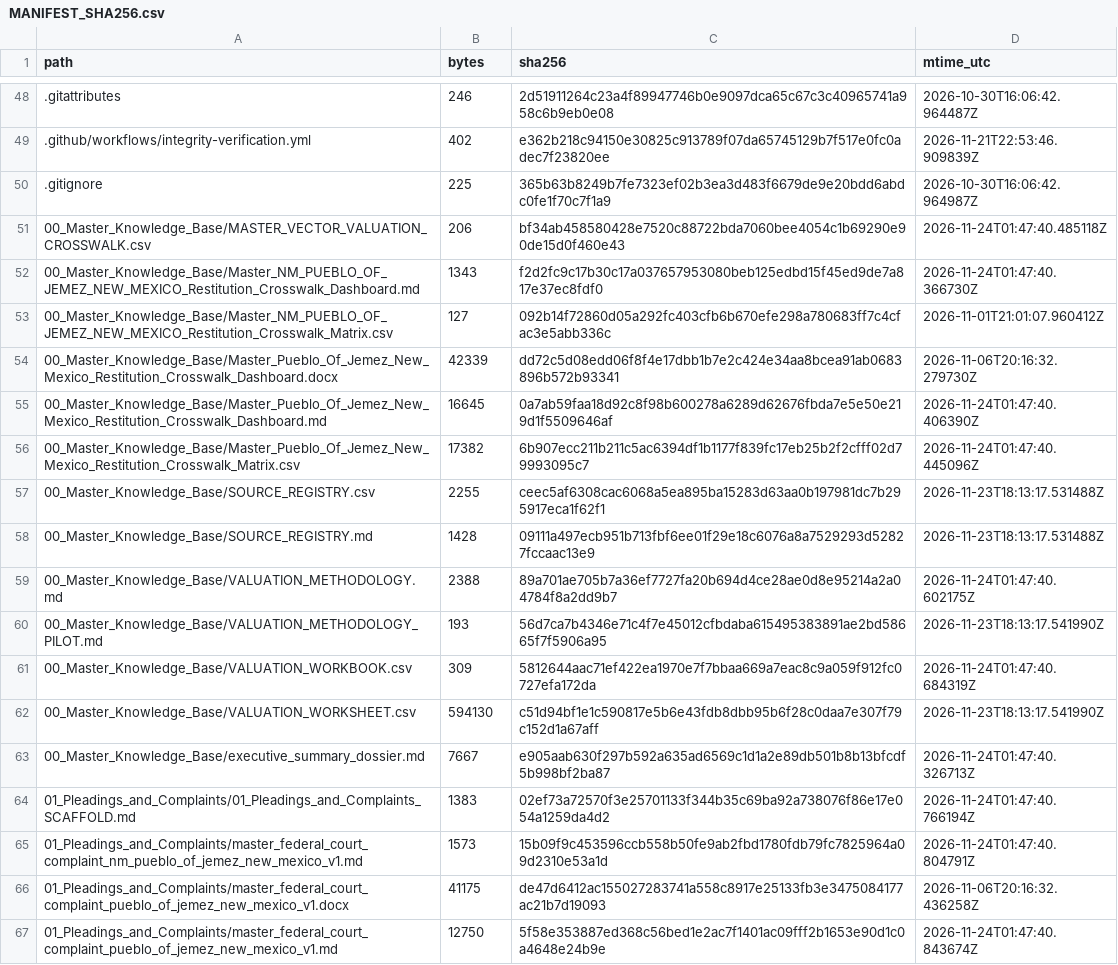
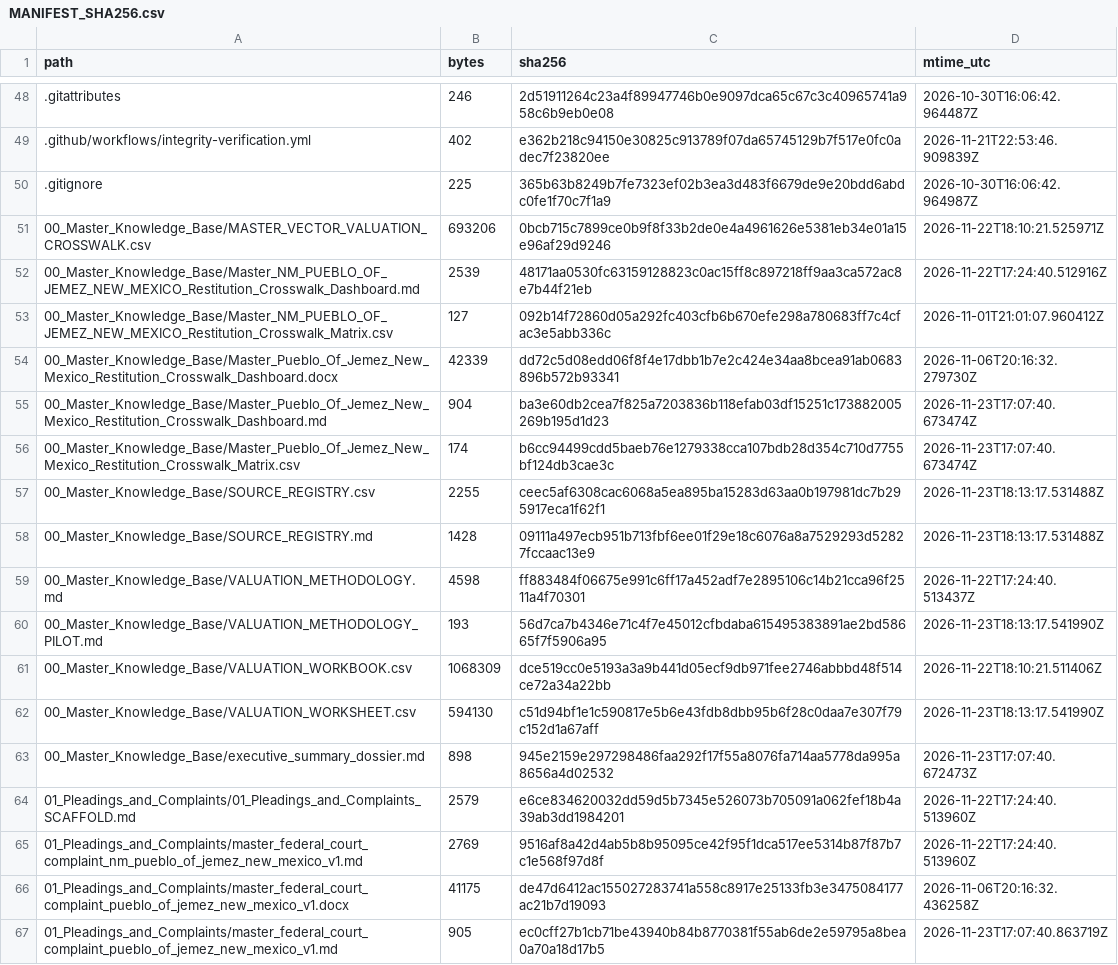
Before and after one commit to GlobalRestitutionAlliance/turtle-island-us-nm-pueblo-of-jemez-new-mexico-master-litigation, a CSV file: 99_Archives_and_Manifests/MANIFEST_SHA256.csv, drawn as a sheet; only a part is shown, gaps mark what is left out; the diff covers the shown part only.

```diff
--- a/99_Archives_and_Manifests/MANIFEST_SHA256.csv
+++ b/99_Archives_and_Manifests/MANIFEST_SHA256.csv
@@ -50,18 +50,18 @@ path,bytes,sha256,mtime_utc
 .gitignore,225,365b63b8249b7fe7323ef02b3ea3d483f6679de9e20bdd6abdc0fe1f70c7f1a9,2026-10-30T16:06:42.964987Z
-00_Master_Knowledge_Base/MASTER_VECTOR_VALUATION_CROSSWALK.csv,206,bf34ab458580428e7520c88722bda7060bee4054c1b69290e90de15d0f460e43,2026-11-24T01:47:40.485118Z
-00_Master_Knowledge_Base/Master_NM_PUEBLO_OF_JEMEZ_NEW_MEXICO_Restitution_Crosswalk_Dashboard.md,1343,f2d2fc9c17b30c17a037657953080beb125edbd15f45ed9de7a817e37ec8fdf0,2026-11-24T01:47:40.366730Z
+00_Master_Knowledge_Base/MASTER_VECTOR_VALUATION_CROSSWALK.csv,693206,0bcb715c7899ce0b9f8f33b2de0e4a4961626e5381eb34e01a15e96af29d9246,2026-11-22T18:10:21.525971Z
+00_Master_Knowledge_Base/Master_NM_PUEBLO_OF_JEMEZ_NEW_MEXICO_Restitution_Crosswalk_Dashboard.md,2539,48171aa0530fc63159128823c0ac15ff8c897218ff9aa3ca572ac8e7b44f21eb,2026-11-22T17:24:40.512916Z
 00_Master_Knowledge_Base/Master_NM_PUEBLO_OF_JEMEZ_NEW_MEXICO_Restitution_Crosswalk_Matrix.csv,127,092b14f72860d05a292fc403cfb6b670efe298a780683ff7c4cfac3e5abb336c,2026-11-01T21:01:07.960412Z
 00_Master_Knowledge_Base/Master_Pueblo_Of_Jemez_New_Mexico_Restitution_Crosswalk_Dashboard.docx,42339,dd72c5d08edd06f8f4e17dbb1b7e2c424e34aa8bcea91ab0683896b572b93341,2026-11-06T20:16:32.279730Z
-00_Master_Knowledge_Base/Master_Pueblo_Of_Jemez_New_Mexico_Restitution_Crosswalk_Dashboard.md,16645,0a7ab59faa18d92c8f98b600278a6289d62676fbda7e5e50e219d1f5509646af,2026-11-24T01:47:40.406390Z
-00_Master_Knowledge_Base/Master_Pueblo_Of_Jemez_New_Mexico_Restitution_Crosswalk_Matrix.csv,17382,6b907ecc211b211c5ac6394df1b1177f839fc17eb25b2f2cfff02d79993095c7,2026-11-24T01:47:40.445096Z
+00_Master_Knowledge_Base/Master_Pueblo_Of_Jemez_New_Mexico_Restitution_Crosswalk_Dashboard.md,904,ba3e60db2cea7f825a7203836b118efab03df15251c173882005269b195d1d23,2026-11-23T17:07:40.673474Z
+00_Master_Knowledge_Base/Master_Pueblo_Of_Jemez_New_Mexico_Restitution_Crosswalk_Matrix.csv,174,b6cc94499cdd5baeb76e1279338cca107bdb28d354c710d7755bf124db3cae3c,2026-11-23T17:07:40.673474Z
 00_Master_Knowledge_Base/SOURCE_REGISTRY.csv,2255,ceec5af6308cac6068a5ea895ba15283d63aa0b197981dc7b295917eca1f62f1,2026-11-23T18:13:17.531488Z
 00_Master_Knowledge_Base/SOURCE_REGISTRY.md,1428,09111a497ecb951b713fbf6ee01f29e18c6076a8a7529293d52827fccaac13e9,2026-11-23T18:13:17.531488Z
-00_Master_Knowledge_Base/VALUATION_METHODOLOGY.md,2388,89a701ae705b7a36ef7727fa20b694d4ce28ae0d8e95214a2a04784f8a2dd9b7,2026-11-24T01:47:40.602175Z
+00_Master_Knowledge_Base/VALUATION_METHODOLOGY.md,4598,ff883484f06675e991c6ff17a452adf7e2895106c14b21cca96f2511a4f70301,2026-11-22T17:24:40.513437Z
 00_Master_Knowledge_Base/VALUATION_METHODOLOGY_PILOT.md,193,56d7ca7b4346e71c4f7e45012cfbdaba615495383891ae2bd58665f7f5906a95,2026-11-23T18:13:17.541990Z
-00_Master_Knowledge_Base/VALUATION_WORKBOOK.csv,309,5812644aac71ef422ea1970e7f7bbaa669a7eac8c9a059f912fc0727efa172da,2026-11-24T01:47:40.684319Z
+00_Master_Knowledge_Base/VALUATION_WORKBOOK.csv,1068309,dce519cc0e5193a3a9b441d05ecf9db971fee2746abbbd48f514ce72a34a22bb,2026-11-22T18:10:21.511406Z
 00_Master_Knowledge_Base/VALUATION_WORKSHEET.csv,594130,c51d94bf1e1c590817e5b6e43fdb8dbb95b6f28c0daa7e307f79c152d1a67aff,2026-11-23T18:13:17.541990Z
-00_Master_Knowledge_Base/executive_summary_dossier.md,7667,e905aab630f297b592a635ad6569c1d1a2e89db501b8b13bfcdf5b998bf2ba87,2026-11-24T01:47:40.326713Z
-01_Pleadings_and_Complaints/01_Pleadings_and_Complaints_SCAFFOLD.md,1383,02ef73a72570f3e25701133f344b35c69ba92a738076f86e17e054a1259da4d2,2026-11-24T01:47:40.766194Z
-01_Pleadings_and_Complaints/master_federal_court_complaint_nm_pueblo_of_jemez_new_mexico_v1.md,1573,15b09f9c453596ccb558b50fe9ab2fbd1780fdb79fc7825964a09d2310e53a1d,2026-11-24T01:47:40.804791Z
+00_Master_Knowledge_Base/executive_summary_dossier.md,898,945e2159e297298486faa292f17f55a8076fa714aa5778da995a8656a4d02532,2026-11-23T17:07:40.672473Z
+01_Pleadings_and_Complaints/01_Pleadings_and_Complaints_SCAFFOLD.md,2579,e6ce834620032dd59d5b7345e526073b705091a062fef18b4a39ab3dd1984201,2026-11-22T17:24:40.513960Z
+01_Pleadings_and_Complaints/master_federal_court_complaint_nm_pueblo_of_jemez_new_mexico_v1.md,2769,9516af8a42d4ab5b8b95095ce42f95f1dca517ee5314b87f87b7c1e568f97d8f,2026-11-22T17:24:40.513960Z
 01_Pleadings_and_Complaints/master_federal_court_complaint_pueblo_of_jemez_new_mexico_v1.docx,41175,de47d6412ac155027283741a558c8917e25133fb3e3475084177ac21b7d19093,2026-11-06T20:16:32.436258Z
-01_Pleadings_and_Complaints/master_federal_court_complaint_pueblo_of_jemez_new_mexico_v1.md,12750,5f58e353887ed368c56bed1e2ac7f1401ac09fff2b1653e90d1c0a4648e24b9e,2026-11-24T01:47:40.843674Z
+01_Pleadings_and_Complaints/master_federal_court_complaint_pueblo_of_jemez_new_mexico_v1.md,905,ec0cff27b1cb71be43940b84b8770381f55ab6de2e59795a8bea0a70a18d17b5,2026-11-23T17:07:40.863719Z
```
Also changed, not shown: 80 edited cells elsewhere in this file, 37 other files.
